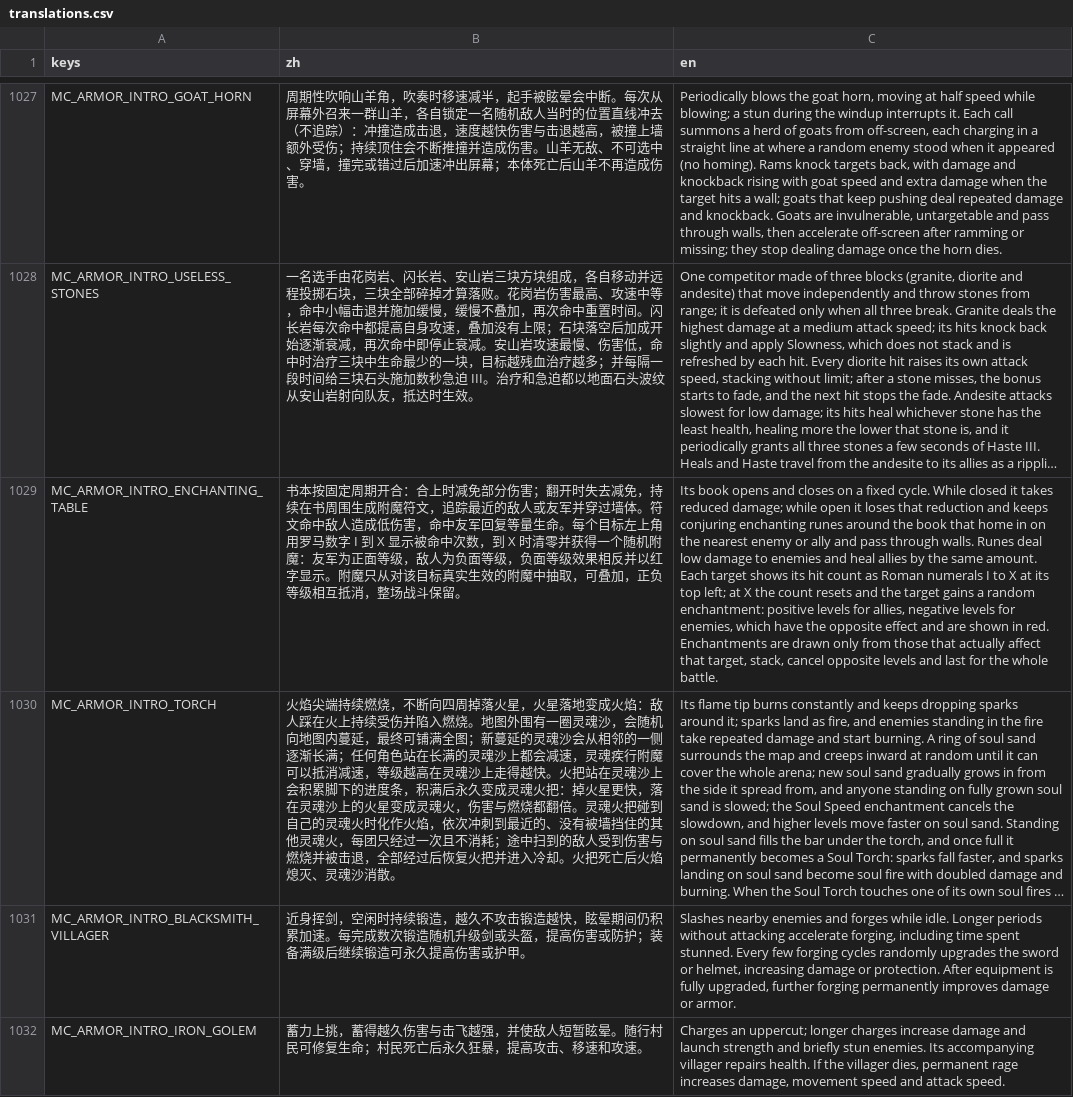
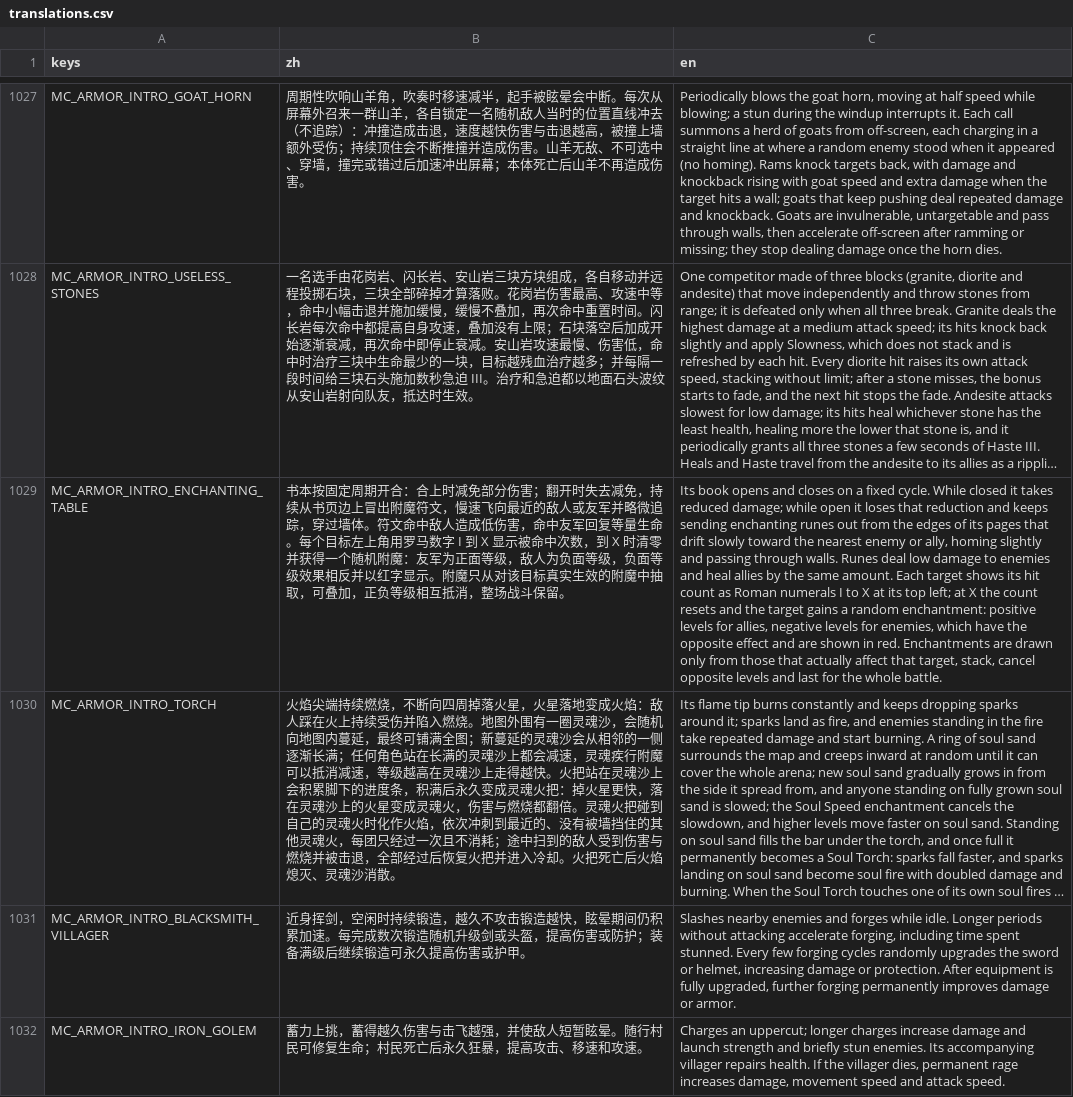
Before and after one commit to wdxlg/polo-balls, a CSV file: translations.csv, drawn as a sheet; only a part is shown, gaps mark what is left out; long unchanged cells end in …; the diff names each change by its address in the sheet, - before the commit and + after, or states it on an @@ line.

Commit message:
Enchanting Table: runes now come out from the edges of the open book pages (mostly the left and right page edges, some along the top) instead of a wide radius around the book; intro text updated in both languages

```diff
--- a/translations.csv
+++ b/translations.csv
-B1029 (zh): …免，持续在书周围生成附魔符文，追踪最近的敌人或友军并穿过墙体…
+B1029 (zh): …免，持续从书页边上冒出附魔符文，慢速飞向最近的敌人或友军并略微追踪，穿过墙体…
-C1029 (en): …and keeps conjuring enchanting runes around the book that home in on the nearest enemy or ally and pass through walls.…
+C1029 (en): …and keeps sending enchanting runes out from the edges of its pages that drift slowly toward the nearest enemy or ally, homing slightly and passing through walls.…
```
Also changed, not shown: 6 other files.
